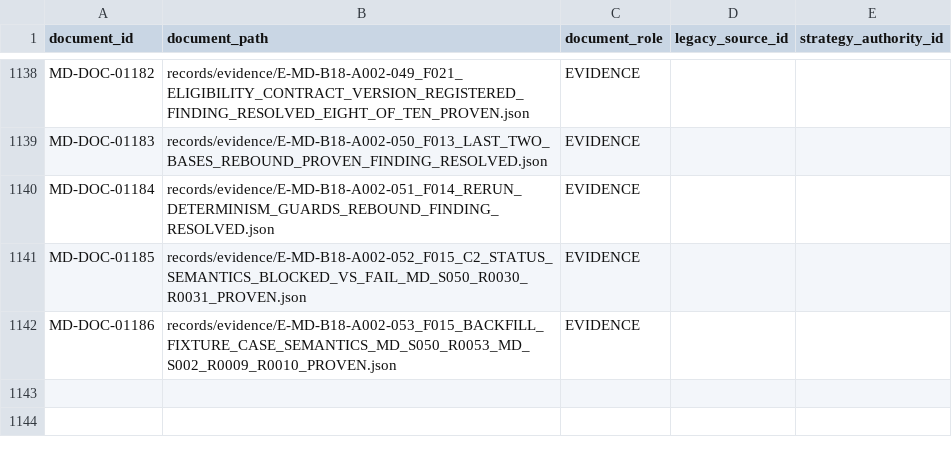
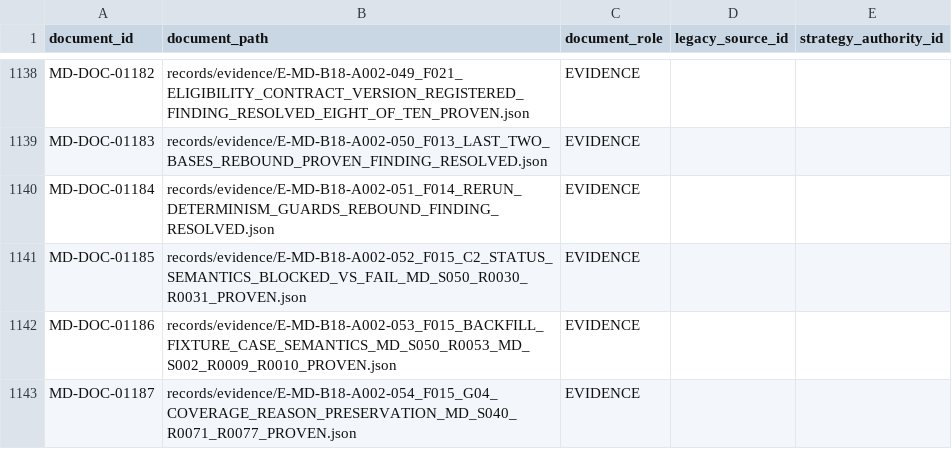
Before and after one commit to franscelstain/tradeaxis-api, a CSV file: docs/market_data/authority/governance/DOCUMENT_ID_REGISTRY.csv, drawn as a sheet; only a part is shown, gaps mark what is left out.

```diff
--- a/docs/market_data/authority/governance/DOCUMENT_ID_REGISTRY.csv
+++ b/docs/market_data/authority/governance/DOCUMENT_ID_REGISTRY.csv
@@ -1142 +1142,2 @@ MD-DOC-01185,records/evidence/E-MD-B18-A002-052_F015_C2_STATUS_SEMANTICS_BLOCKED
 MD-DOC-01186,records/evidence/E-MD-B18-A002-053_F015_BACKFILL_FIXTURE_CASE_SEMANTICS_MD_S050_R0053_MD_S002_R0009_R0010_PROVEN.json,EVIDENCE,,
+MD-DOC-01187,records/evidence/E-MD-B18-A002-054_F015_G04_COVERAGE_REASON_PRESERVATION_MD_S040_R0071_R0077_PROVEN.json,EVIDENCE,,
```
Also changed, not shown: docs/market_data/authority/governance/CURRENT_VERIFICATION_REGISTRY.csv, docs/market_data/authority/governance/DOCUMENT_ROLE_REGISTRY.csv, 19 other files.
